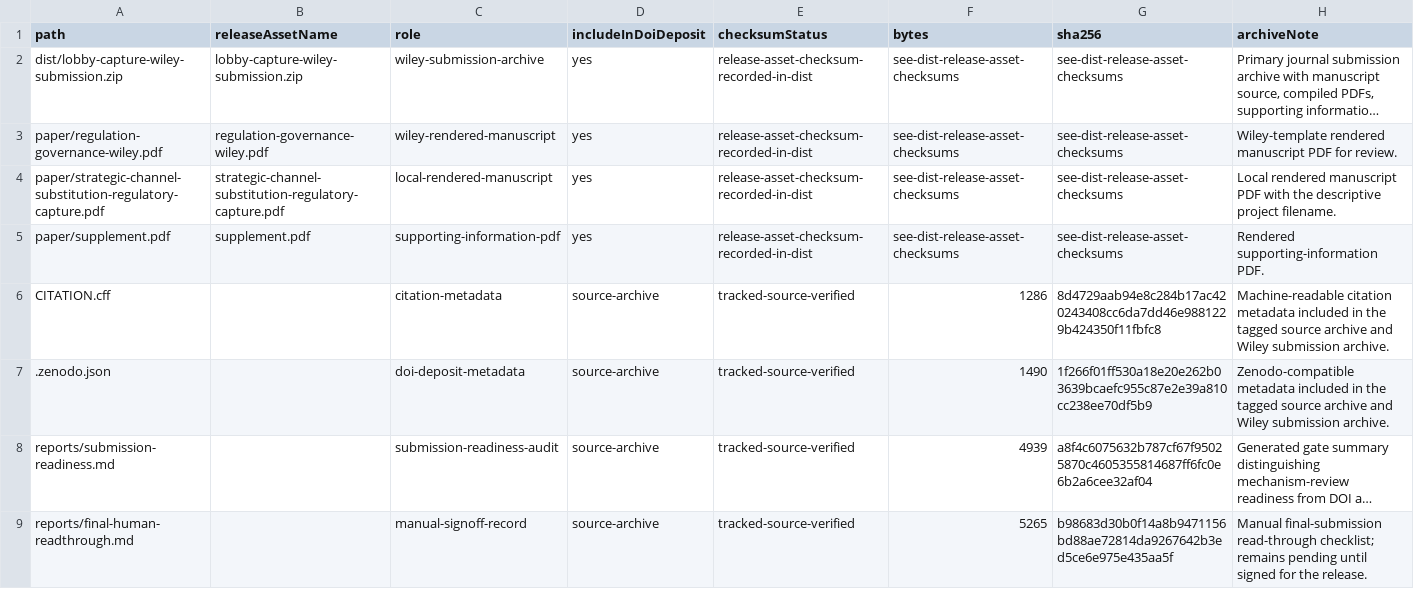
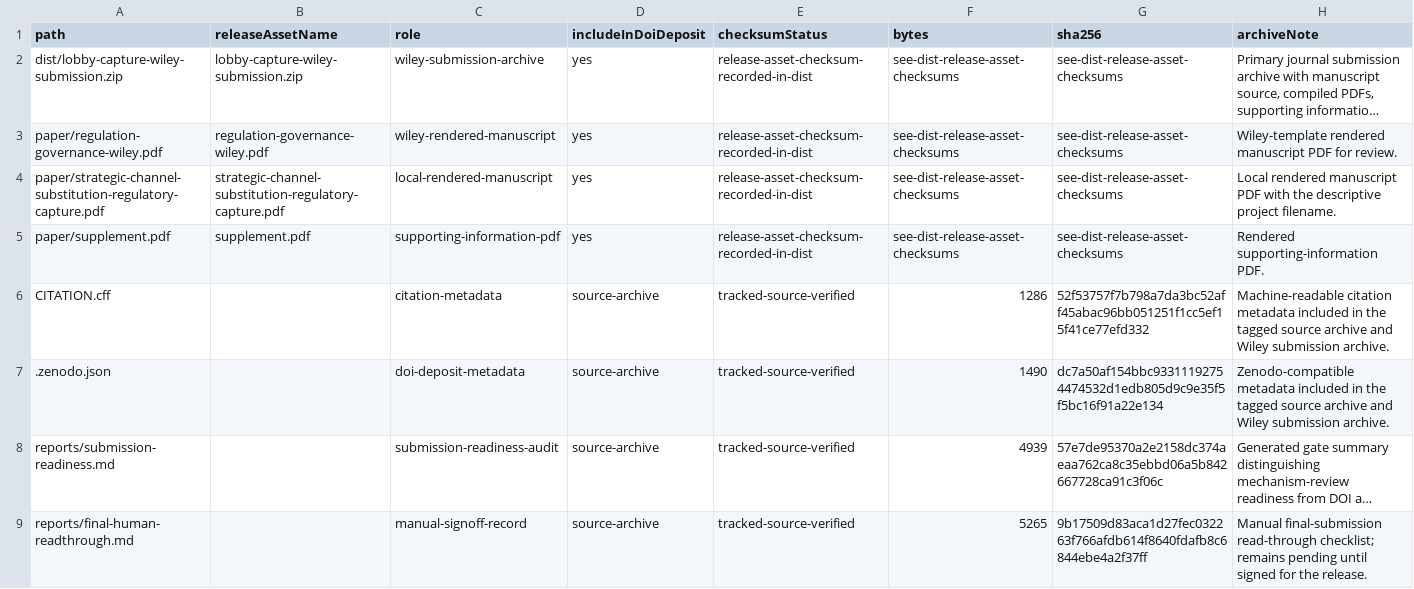
Before and after one commit to Jacoba1100254352/lobby-capture-simulator, a CSV file: reports/archive-handoff-manifest.csv, drawn as a sheet; long unchanged cells end in …; the diff names each change by its address in the sheet, - before the commit and + after, or states it on an @@ line.

```diff
--- a/reports/archive-handoff-manifest.csv
+++ b/reports/archive-handoff-manifest.csv
-G6 (sha256): 8d4729aab94e8c284b17ac420243408cc6da7dd46e9881229b424350f11fbfc8
+G6 (sha256): 52f53757f7b798a7da3bc52aff45abac96bb051251f1cc5ef15f41ce77efd332
-G7 (sha256): 1f266f01ff530a18e20e262b03639bcaefc955c87e2e39a810cc238ee70df5b9
+G7 (sha256): dc7a50af154bbc93311192754474532d1edb805d9c9e35f5f5bc16f91a22e134
-G8 (sha256): a8f4c6075632b787cf67f95025870c4605355814687ff6fc0e6b2a6cee32af04
+G8 (sha256): 57e7de95370a2e2158dc374aeaa762ca8c35ebbd06a5b842667728ca91c3f06c
-G9 (sha256): b98683d30b0f14a8b9471156bd88ae72814da9267642b3ed5ce6e975e435aa5f
+G9 (sha256): 9b17509d83aca1d27fec032263f766afdb614f8640fdafb8c6844ebe4a2f37ff
```
Also changed, not shown: reports/doi-deposit-readiness.csv, reports/first-wave-source-products.csv, 35 other files.
